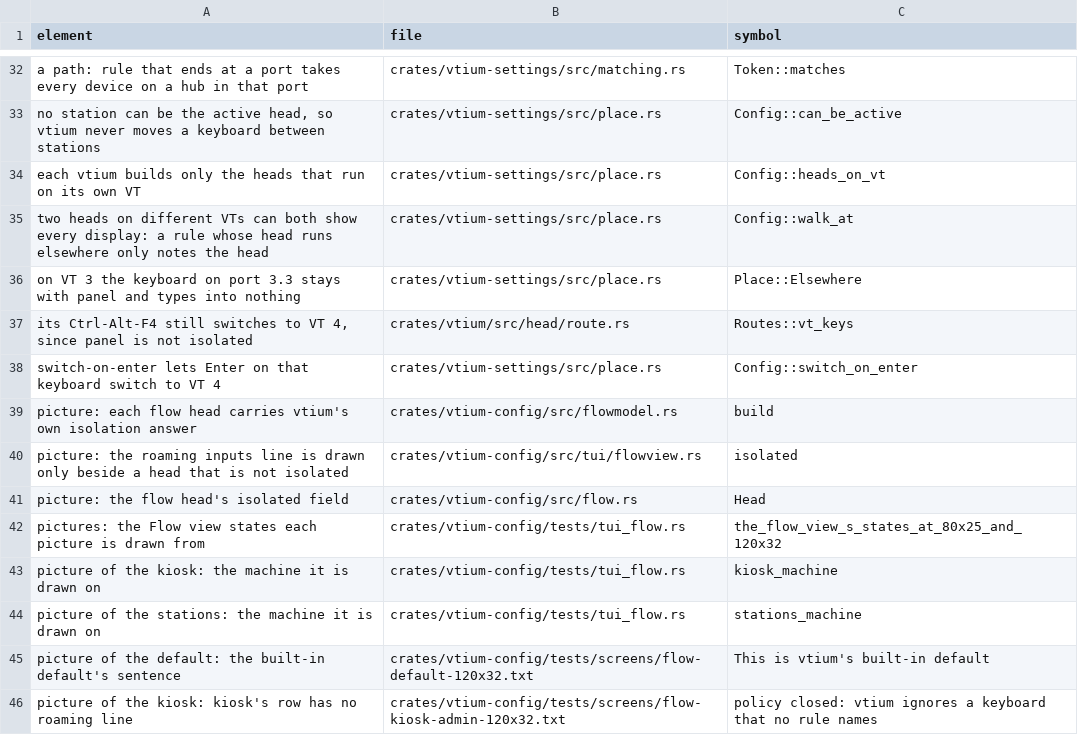
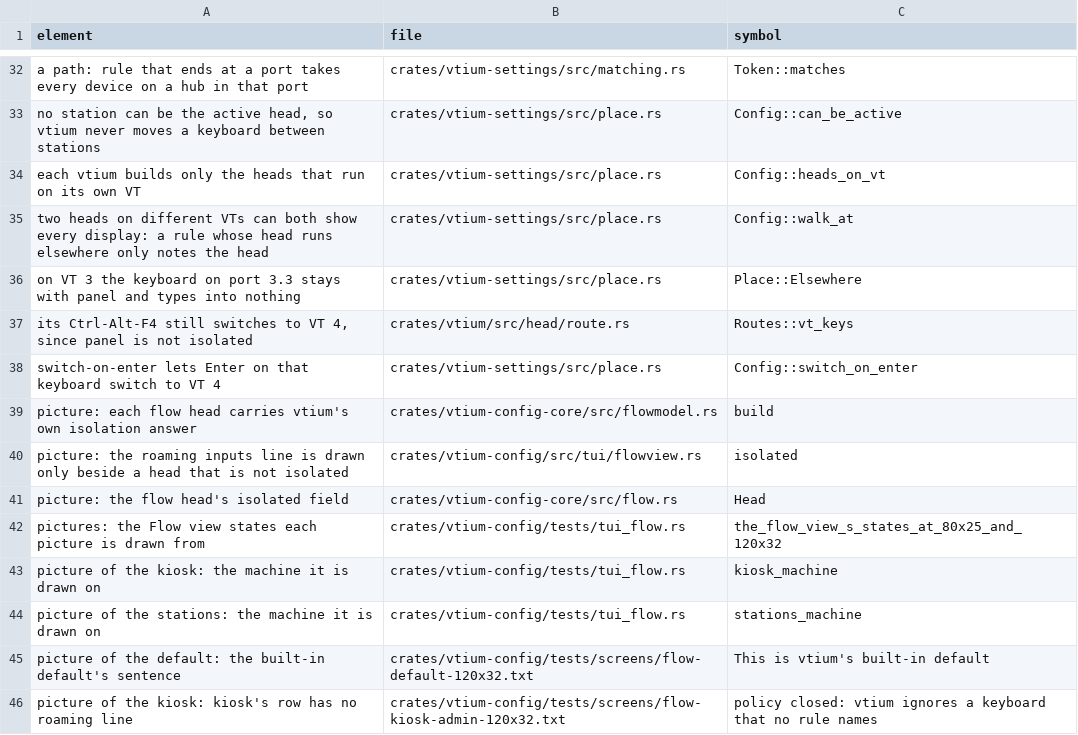
Before and after one commit to vtium/vtium, a TSV file: docs/concepts/flows.claims.tsv, drawn as a sheet; only a part is shown, gaps mark what is left out.

```diff
--- a/docs/concepts/flows.claims.tsv
+++ b/docs/concepts/flows.claims.tsv
@@ -38,5 +38,5 @@ its Ctrl-Alt-F4 still switches to VT 4, since panel is not isolated	crates/vtium
 switch-on-enter lets Enter on that keyboard switch to VT 4	crates/vtium-settings/src/place.rs	Config::switch_on_enter
-picture: each flow head carries vtium's own isolation answer	crates/vtium-config/src/flowmodel.rs	build
+picture: each flow head carries vtium's own isolation answer	crates/vtium-config-core/src/flowmodel.rs	build
 picture: the roaming inputs line is drawn only beside a head that is not isolated	crates/vtium-config/src/tui/flowview.rs	isolated
-picture: the flow head's isolated field	crates/vtium-config/src/flow.rs	Head
+picture: the flow head's isolated field	crates/vtium-config-core/src/flow.rs	Head
 pictures: the Flow view states each picture is drawn from	crates/vtium-config/tests/tui_flow.rs	the_flow_view_s_states_at_80x25_and_120x32
```
Also changed, not shown: docs/architecture/term/ADR-1000-features.tsv, docs/concepts/resources.claims.tsv, 18 other files.
